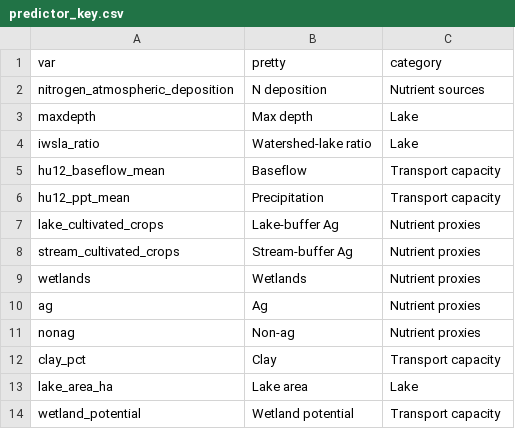
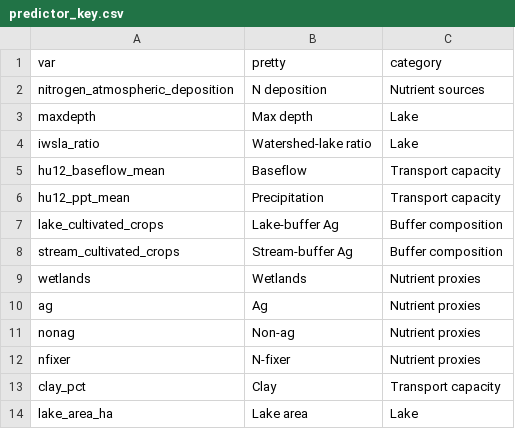
Before and after one commit to CNHLakes/beyond_land_use, a CSV file: data/predictor_key.csv, drawn as a sheet; only a part is shown; the shorter side is filled out with more unchanged rows.

Commit message:
add buffer composition category

```diff
--- a/data/predictor_key.csv
+++ b/data/predictor_key.csv
@@ -6,4 +6,4 @@
 "hu12_ppt_mean","Precipitation","Transport capacity"
-"lake_cultivated_crops","Lake-buffer Ag","Nutrient proxies"
-"stream_cultivated_crops","Stream-buffer Ag","Nutrient proxies"
+"lake_cultivated_crops","Lake-buffer Ag","Buffer composition"
+"stream_cultivated_crops","Stream-buffer Ag","Buffer composition"
 "wetlands","Wetlands","Nutrient proxies"
@@ -11,2 +11,3 @@
 "nonag","Non-ag","Nutrient proxies"
+"nfixer","N-fixer","Nutrient proxies"
 "clay_pct","Clay","Transport capacity"
```
Also changed, not shown: 6 other files.
